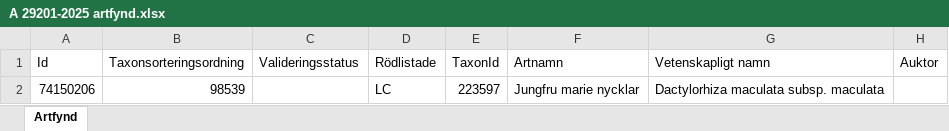
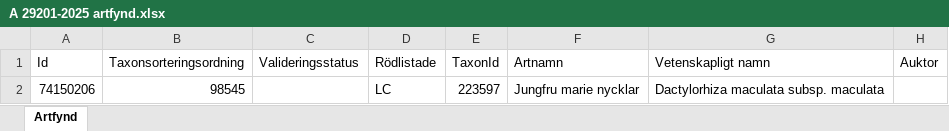
Before and after one commit to klasma/Logging_0767, an Excel workbook: artfynd/A 29201-2025 artfynd.xlsx, sheet Artfynd, drawn as a sheet; only a part is shown; values as stored, in another font and other column widths than the file's, no borders; the diff names each change by its address in the sheet, - before the commit and + after, or states it on an @@ line.

```diff
--- a/artfynd/A 29201-2025 artfynd.xlsx (sheet Artfynd)
+++ b/artfynd/A 29201-2025 artfynd.xlsx (sheet Artfynd)
-B2 (Taxonsorteringsordning): 98539
+B2 (Taxonsorteringsordning): 98545
```
Also changed, not shown: artfynd/A 27619-2022 artfynd.xlsx, artfynd/A 37062-2021 artfynd.xlsx, 34 other files.
